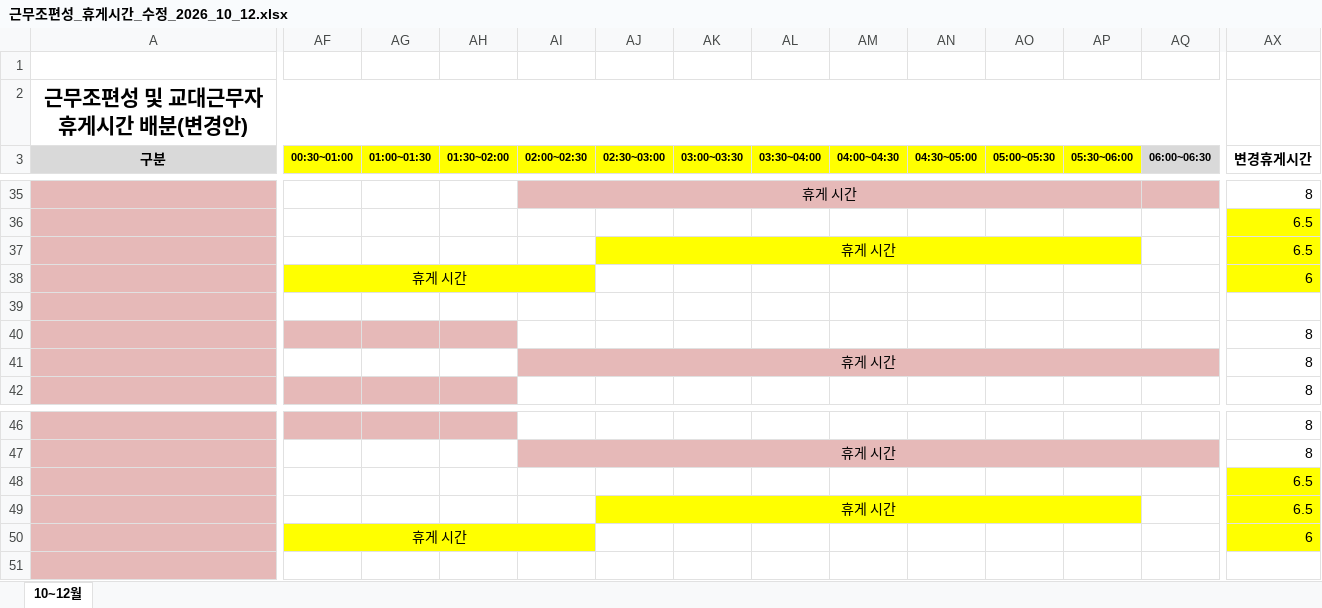
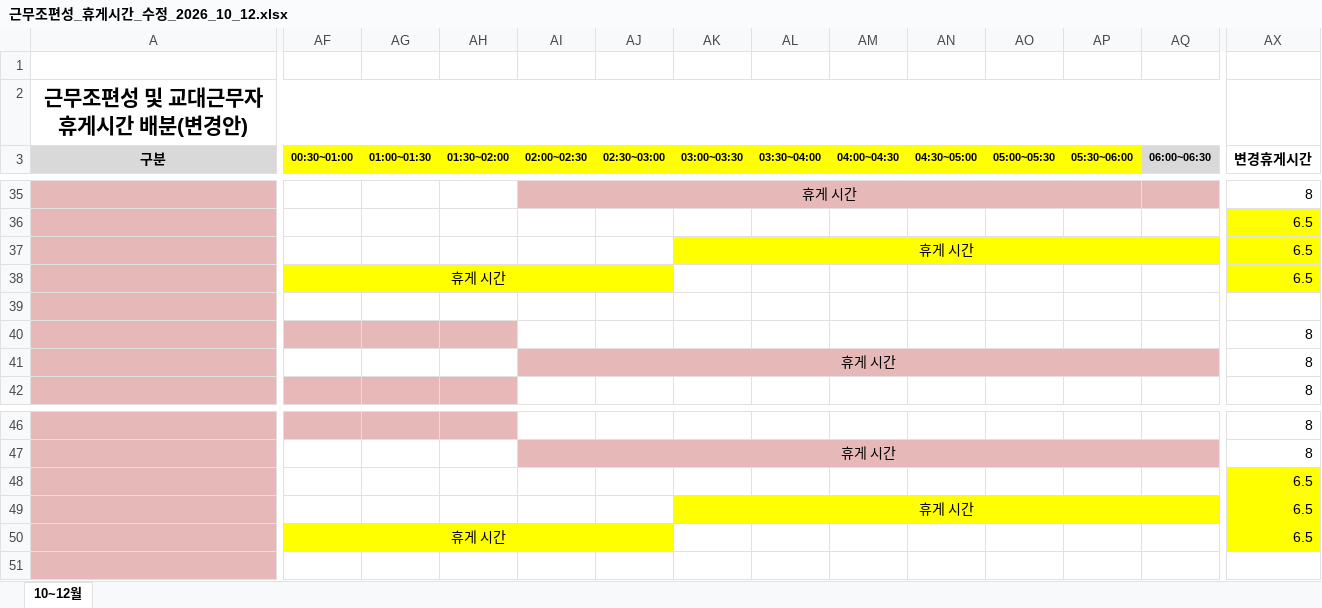
Before and after one commit to teahyunkim70-bot/my-project, an Excel workbook: 근무조편성_휴게시간_수정_2026_10_12.xlsx, sheet 10~12월, drawn as a sheet; only a part is shown, gaps mark what is left out; values as stored, in another font and other column widths than the file's, no borders; the diff names each change by its address in the sheet, - before the commit and + after, or states it on an @@ line.

```diff
--- a/근무조편성_휴게시간_수정_2026_10_12.xlsx (sheet 10~12월)
+++ b/근무조편성_휴게시간_수정_2026_10_12.xlsx (sheet 10~12월)
-AJ37 (02:30~03:00): 휴게 시간
+AJ37 (02:30~03:00): (empty)
-AJ37 fill: #FFFF00
+AJ37 fill: none
-AJ37:AP37 merged
-AK37 (03:00~03:30): (empty)
+AK37 (03:00~03:30): 휴게 시간
-AK37 fill: none
+AK37 fill: #FFFF00
+AK37:AQ37 merged
-AF38:AI38 merged
+AF38:AJ38 merged
-AX38 (변경휴게시간): 6
+AX38 (변경휴게시간): 6.5
-AJ49 (02:30~03:00): 휴게 시간
+AJ49 (02:30~03:00): (empty)
-AJ49 fill: #FFFF00
+AJ49 fill: none
-AJ49:AP49 merged
-AK49 (03:00~03:30): (empty)
+AK49 (03:00~03:30): 휴게 시간
-AK49 fill: none
+AK49 fill: #FFFF00
+AK49:AQ49 merged
-AF50:AI50 merged
+AF50:AJ50 merged
-AX50 (변경휴게시간): 6
+AX50 (변경휴게시간): 6.5
```
